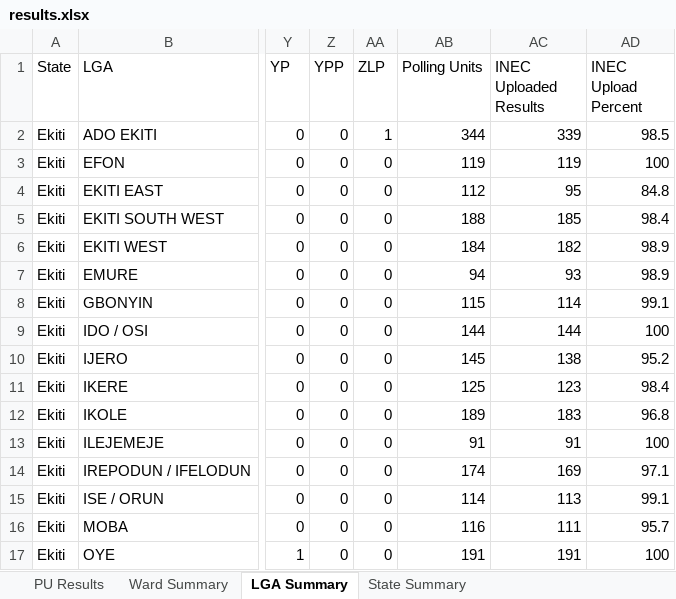
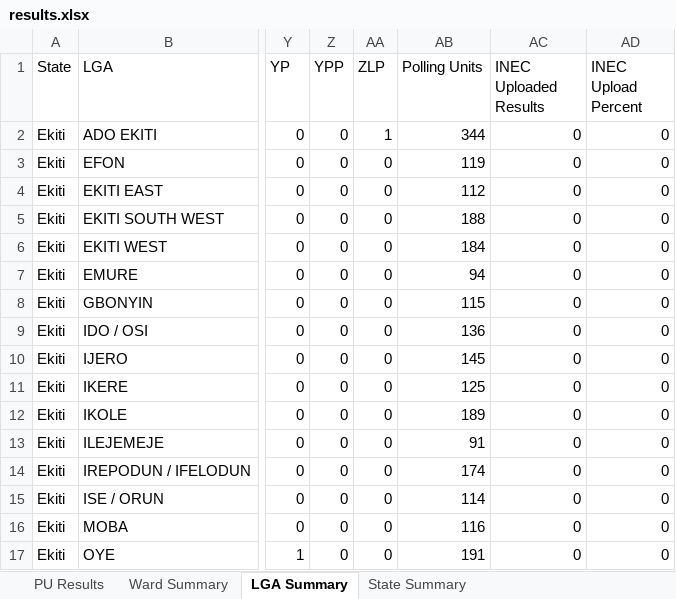
Before and after one commit to africadatawarehouse-netizen/inec-state-pull, an Excel workbook: output/Ekiti/results.xlsx, sheet LGA Summary, drawn as a sheet; only a part is shown, gaps mark what is left out; values as stored, in another font and other column widths than the file's, no borders; the diff names each change by its address in the sheet, - before the commit and + after, or states it on an @@ line.

```diff
--- a/output/Ekiti/results.xlsx (sheet LGA Summary)
+++ b/output/Ekiti/results.xlsx (sheet LGA Summary)
-AC2 (INEC Uploaded Results): 339
+AC2 (INEC Uploaded Results): 0
-AD2 (INEC Upload Percent): 98.5
+AD2 (INEC Upload Percent): 0
-AC3 (INEC Uploaded Results): 119
+AC3 (INEC Uploaded Results): 0
-AD3 (INEC Upload Percent): 100
+AD3 (INEC Upload Percent): 0
-AC4 (INEC Uploaded Results): 95
+AC4 (INEC Uploaded Results): 0
-AD4 (INEC Upload Percent): 84.8
+AD4 (INEC Upload Percent): 0
-AC5 (INEC Uploaded Results): 185
+AC5 (INEC Uploaded Results): 0
-AD5 (INEC Upload Percent): 98.4
+AD5 (INEC Upload Percent): 0
-AC6 (INEC Uploaded Results): 182
+AC6 (INEC Uploaded Results): 0
-AD6:AD7 (INEC Upload Percent): 98.9
+AD6:AD7 (INEC Upload Percent): 0
-AC7 (INEC Uploaded Results): 93
+AC7 (INEC Uploaded Results): 0
-AC8 (INEC Uploaded Results): 114
+AC8 (INEC Uploaded Results): 0
-AD8 (INEC Upload Percent): 99.1
+AD8 (INEC Upload Percent): 0
-AB9 (Polling Units): 144
+AB9 (Polling Units): 136
-AC9 (INEC Uploaded Results): 144
+AC9 (INEC Uploaded Results): 0
-AD9 (INEC Upload Percent): 100
+AD9 (INEC Upload Percent): 0
-AC10 (INEC Uploaded Results): 138
+AC10 (INEC Uploaded Results): 0
-AD10 (INEC Upload Percent): 95.2
+AD10 (INEC Upload Percent): 0
-AC11 (INEC Uploaded Results): 123
+AC11 (INEC Uploaded Results): 0
-AD11 (INEC Upload Percent): 98.4
+AD11 (INEC Upload Percent): 0
-AC12 (INEC Uploaded Results): 183
+AC12 (INEC Uploaded Results): 0
-AD12 (INEC Upload Percent): 96.8
+AD12 (INEC Upload Percent): 0
-AC13 (INEC Uploaded Results): 91
+AC13 (INEC Uploaded Results): 0
-AD13 (INEC Upload Percent): 100
+AD13 (INEC Upload Percent): 0
-AC14 (INEC Uploaded Results): 169
+AC14 (INEC Uploaded Results): 0
-AD14 (INEC Upload Percent): 97.1
+AD14 (INEC Upload Percent): 0
-AC15 (INEC Uploaded Results): 113
+AC15 (INEC Uploaded Results): 0
-AD15 (INEC Upload Percent): 99.1
+AD15 (INEC Upload Percent): 0
-AC16 (INEC Uploaded Results): 111
+AC16 (INEC Uploaded Results): 0
-AD16 (INEC Upload Percent): 95.7
+AD16 (INEC Upload Percent): 0
-AC17 (INEC Uploaded Results): 191
+AC17 (INEC Uploaded Results): 0
-AD17 (INEC Upload Percent): 100
+AD17 (INEC Upload Percent): 0
```
Also changed, not shown: sheet PU Results, sheet Ward Summary, sheet State Summary, output/Enugu/results.xlsx, output/Kano/results.xlsx, 17 other files.
